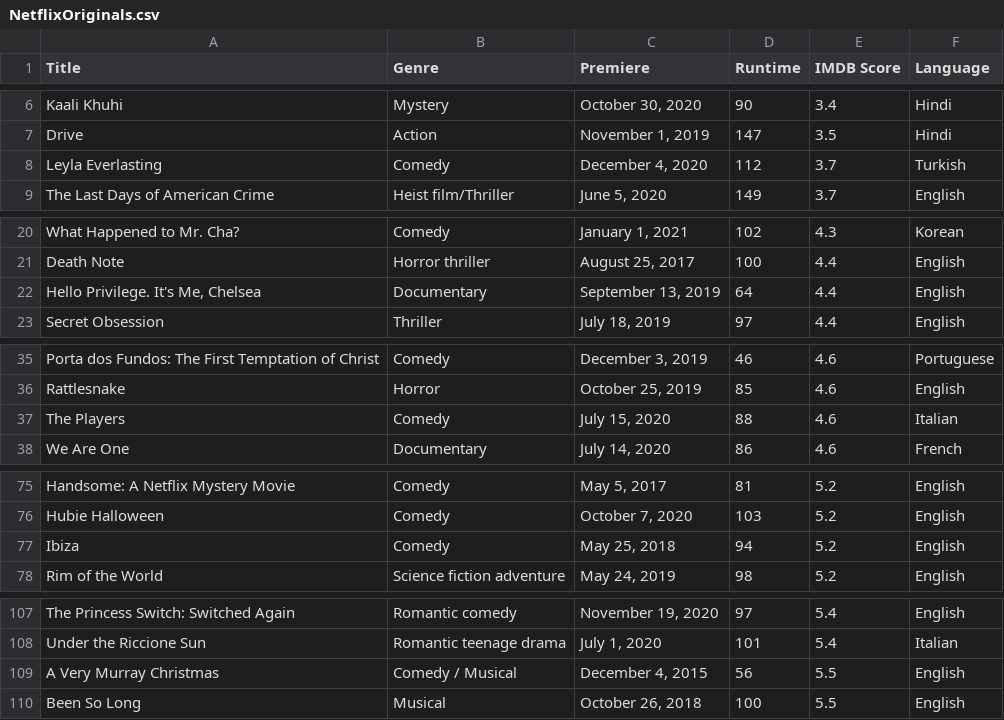
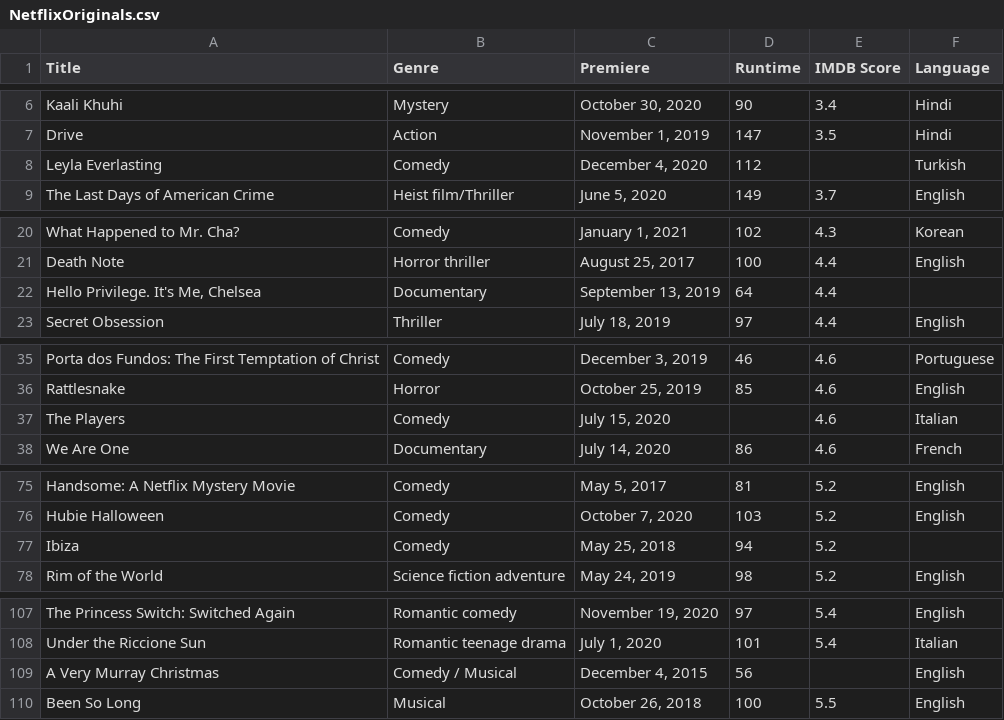
Before and after one commit to sojo06/TE-SPPU-LAB-SEM-6, a CSV file: NetflixOriginals.csv, drawn as a sheet; only a part is shown, gaps mark what is left out; the diff covers the shown part only; the diff names each change by its address in the sheet, - before the commit and + after, or states it on an @@ line.

```diff
--- a/NetflixOriginals.csv
+++ b/NetflixOriginals.csv
-E8 (IMDB Score): 3.7
+E8 (IMDB Score): (empty)
-F22 (Language): English
+F22 (Language): (empty)
-D37 (Runtime): 88
+D37 (Runtime): (empty)
-F77 (Language): English
+F77 (Language): (empty)
-E109 (IMDB Score): 5.5
+E109 (IMDB Score): (empty)
```
Also changed, not shown: 8 edited cells elsewhere in this file, 1 other file.
